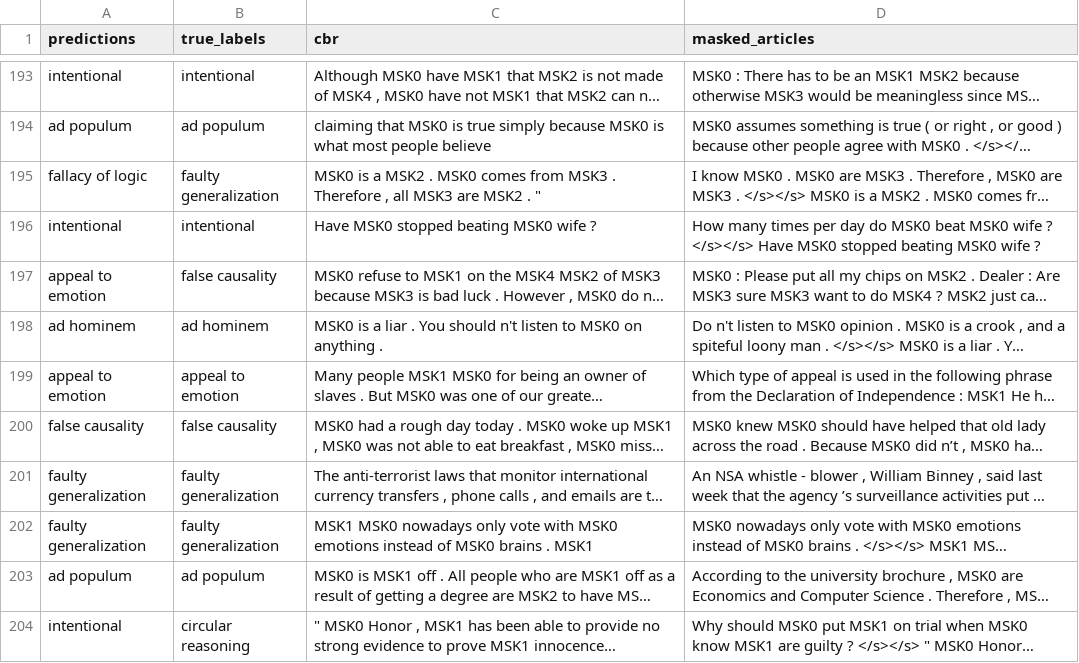
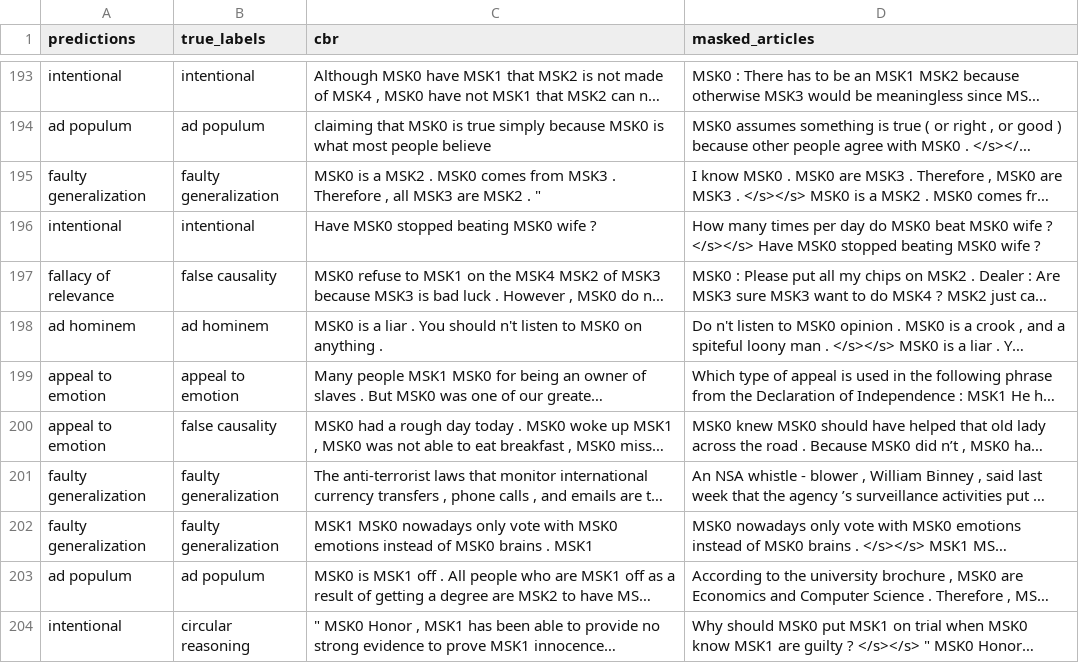
Before and after one commit to usc-isi-i2/logical-fallacy-identification, a CSV file: CBR/cache/predictions/simcse/train.csv, drawn as a sheet; only a part is shown, gaps mark what is left out; long unchanged cells end in …; the diff covers the shown part only; the diff names each change by its address in the sheet, - before the commit and + after, or states it on an @@ line.

```diff
--- a/CBR/cache/predictions/simcse/train.csv
+++ b/CBR/cache/predictions/simcse/train.csv
-A195 (predictions): fallacy of logic
+A195 (predictions): faulty generalization
-A197 (predictions): appeal to emotion
+A197 (predictions): fallacy of relevance
-A200 (predictions): false causality
+A200 (predictions): appeal to emotion
```
Also changed, not shown: 142 edited cells elsewhere in this file, CBR/cache/predictions/basic_model/test.csv, CBR/cache/predictions/basic_model/train.csv, 15 other files.
